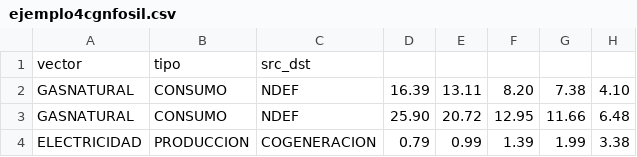
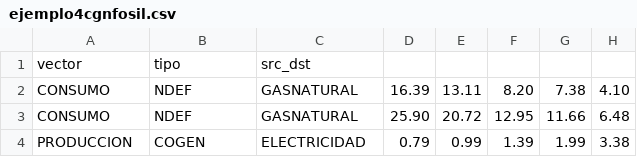
Before and after one commit to energiacte/cteepbd, a CSV file: test_data/extra/ejemplo4cgnfosil.csv, drawn as a sheet; only a part is shown; the diff names each change by its address in the sheet, - before the commit and + after, or states it on an @@ line.

```diff
--- a/test_data/extra/ejemplo4cgnfosil.csv
+++ b/test_data/extra/ejemplo4cgnfosil.csv
-A2:A3: GASNATURAL
+A2:A3: CONSUMO
-B2:B3: CONSUMO
+B2:B3: NDEF
-C2:C3: NDEF
+C2:C3: GASNATURAL
-A4: ELECTRICIDAD
+A4: PRODUCCION
-B4: PRODUCCION
+B4: COGEN
-C4: COGENERACION
+C4: ELECTRICIDAD
```
Also changed, not shown: test_data/ejemploJ7_cogenfuelgasboiler.csv, test_data/ejemploJ8_cogenbiogasboiler.csv, 33 other files.
